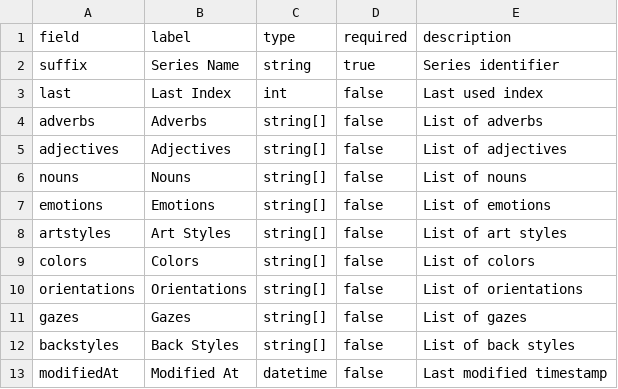
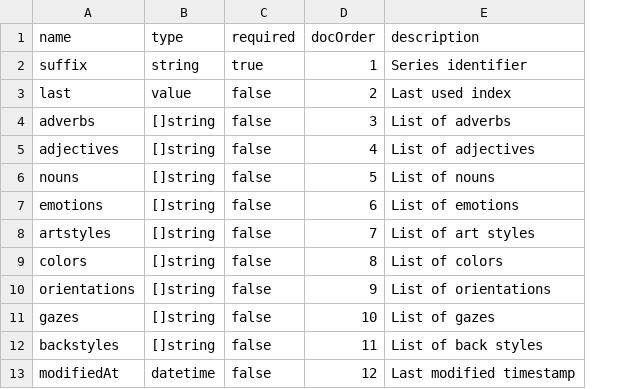
Before and after one commit to TrueBlocks/trueblocks-dalledress, a CSV file: code_gen/templates/classDefinitions/fields/series.csv, drawn as a sheet; removed rows and columns are numbered as before the commit, all else as after; the diff names each change by its address in the sheet, - before the commit and + after, or states it on an @@ line.

```diff
--- a/code_gen/templates/classDefinitions/fields/series.csv
+++ b/code_gen/templates/classDefinitions/fields/series.csv
-column B (label), rows 2-13: Series Name | Last Index | Adverbs | Adjectives | Nouns | Emotions | Art Styles | Colors | Orientations | Gazes | Back Styles | Modified At
+column D (docOrder), rows 2-13: 1 | 2 | 3 | 4 | 5 | 6 | 7 | 8 | 9 | 10 | 11 | 12
-A1: field
+A1: name
-B3 (type): int
+B3 (type): value
-B4:B12 (type): string[]
+B4:B12 (type): []string
```
Also changed, not shown: code_gen/templates/classDefinitions/fields/database.csv, code_gen/templates/classDefinitions/fields/gallery.csv, 22 other files.
